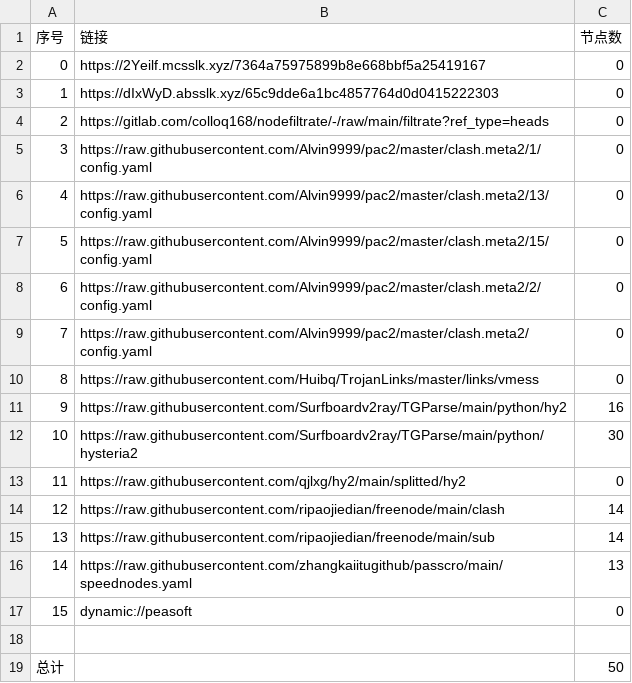
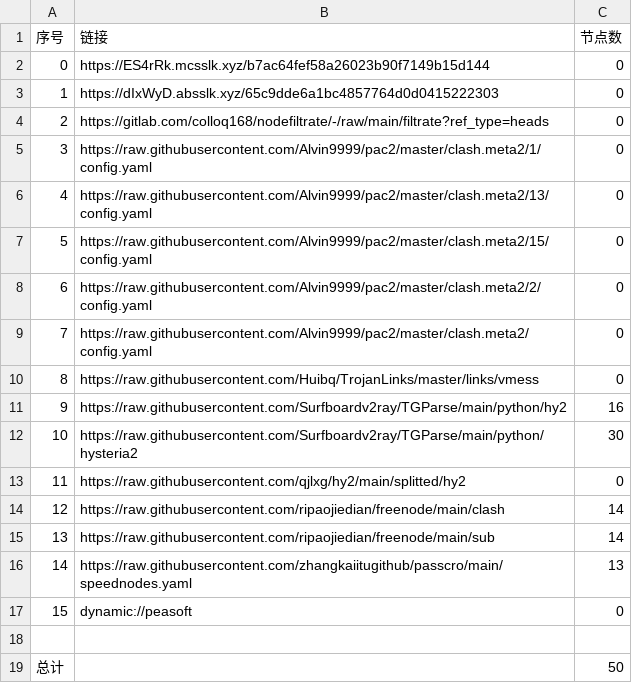
Before and after one commit to yuntin908/AutoMergePublicNodes, a CSV file: list_result.csv, drawn as a sheet.

```diff
--- a/list_result.csv
+++ b/list_result.csv
@@ -1,3 +1,3 @@
 序号,链接,节点数
-0,https://2Yeilf.mcsslk.xyz/7364a75975899b8e668bbf5a25419167,0
+0,https://ES4rRk.mcsslk.xyz/b7ac64fef58a26023b90f7149b15d144,0
 1,https://dIxWyD.absslk.xyz/65c9dde6a1bc4857764d0d0415222303,0
```
Also changed, not shown: 3 other files.
